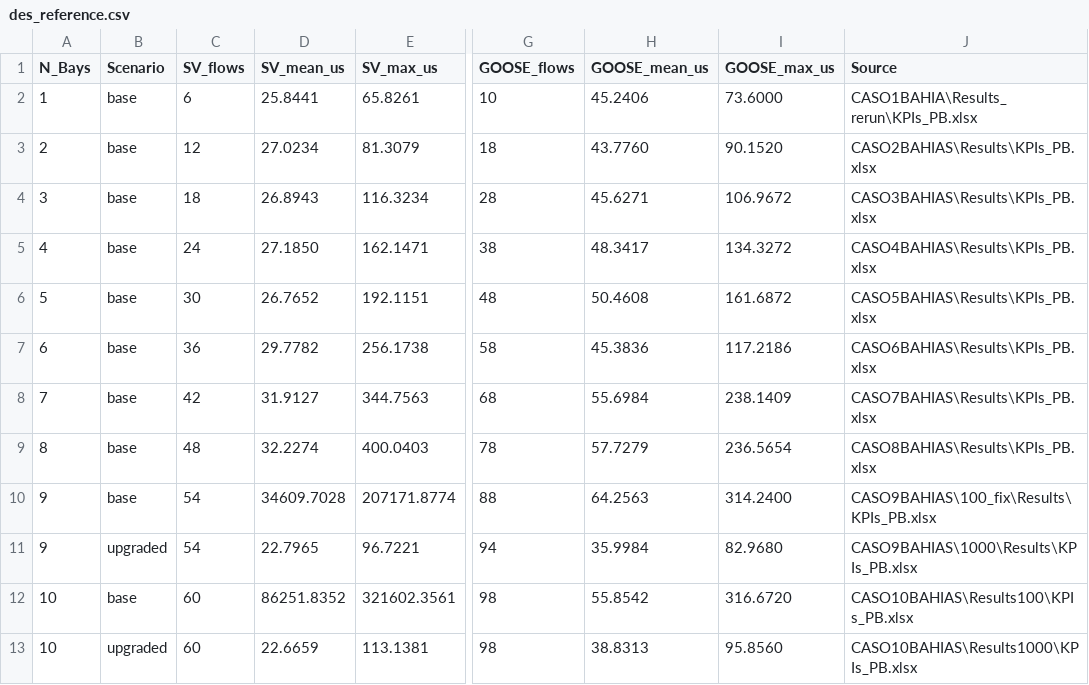
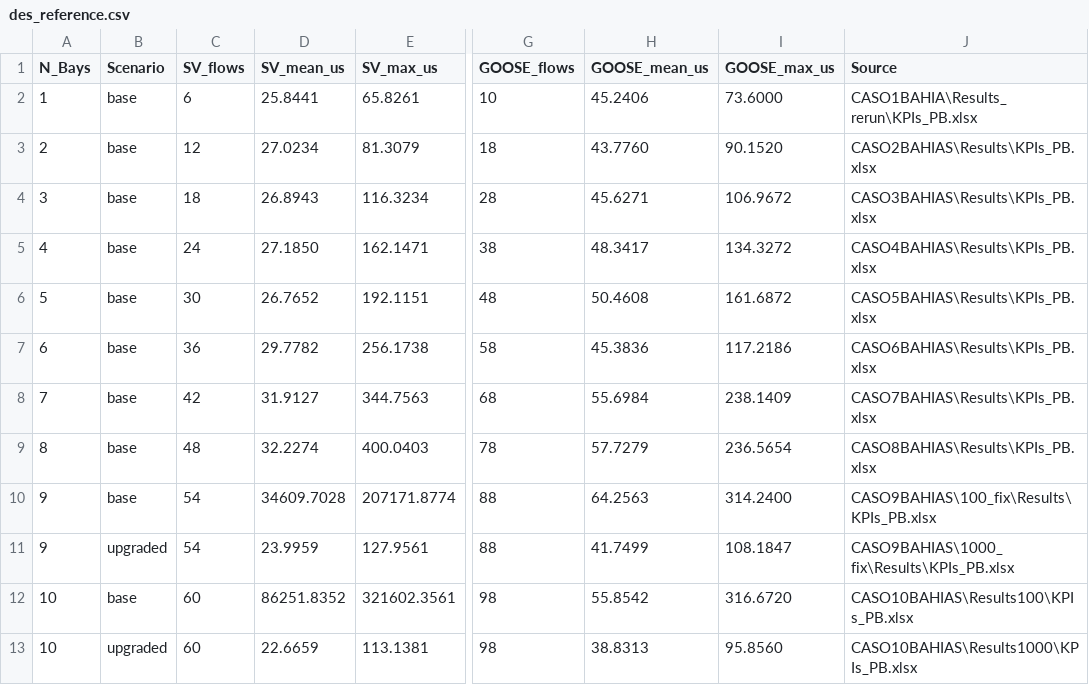
Before and after one commit to adriant25/iec61850-multilayer-assessment, a CSV file: des_reference.csv, drawn as a sheet; only a part is shown, gaps mark what is left out; the diff names each change by its address in the sheet, - before the commit and + after, or states it on an @@ line.

```diff
--- a/des_reference.csv
+++ b/des_reference.csv
-D11 (SV_mean_us): 22.7965
+D11 (SV_mean_us): 23.9959
-E11 (SV_max_us): 96.7221
+E11 (SV_max_us): 127.9561
-G11 (GOOSE_flows): 94
+G11 (GOOSE_flows): 88
-H11 (GOOSE_mean_us): 35.9984
+H11 (GOOSE_mean_us): 41.7499
-I11 (GOOSE_max_us): 82.9680
+I11 (GOOSE_max_us): 108.1847
-J11 (Source): CASO9BAHIAS\1000\Results\KPIs_PB.xlsx
+J11 (Source): CASO9BAHIAS\1000_fix\Results\KPIs_PB.xlsx
```
Also changed, not shown: analytic_vs_des.csv.
